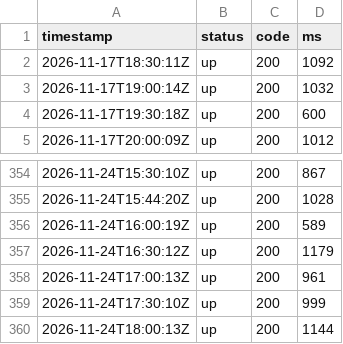
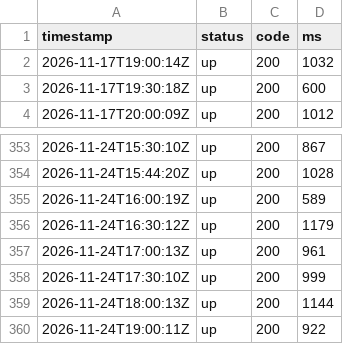
Before and after one commit to sysmike/statuspage, a CSV file: history/raw/umami.csv, drawn as a sheet; only a part is shown, gaps mark what is left out.

```diff
--- a/history/raw/umami.csv
+++ b/history/raw/umami.csv
@@ -1,3 +1,2 @@
 timestamp,status,code,ms
-2026-11-17T18:30:11Z,up,200,1092
 2026-11-17T19:00:14Z,up,200,1032
@@ -360 +359,2 @@ timestamp,status,code,ms
 2026-11-24T18:00:13Z,up,200,1144
+2026-11-24T19:00:11Z,up,200,922
```
Also changed, not shown: history/daily/backupmx.csv, history/daily/blog.csv, 16 other files.
